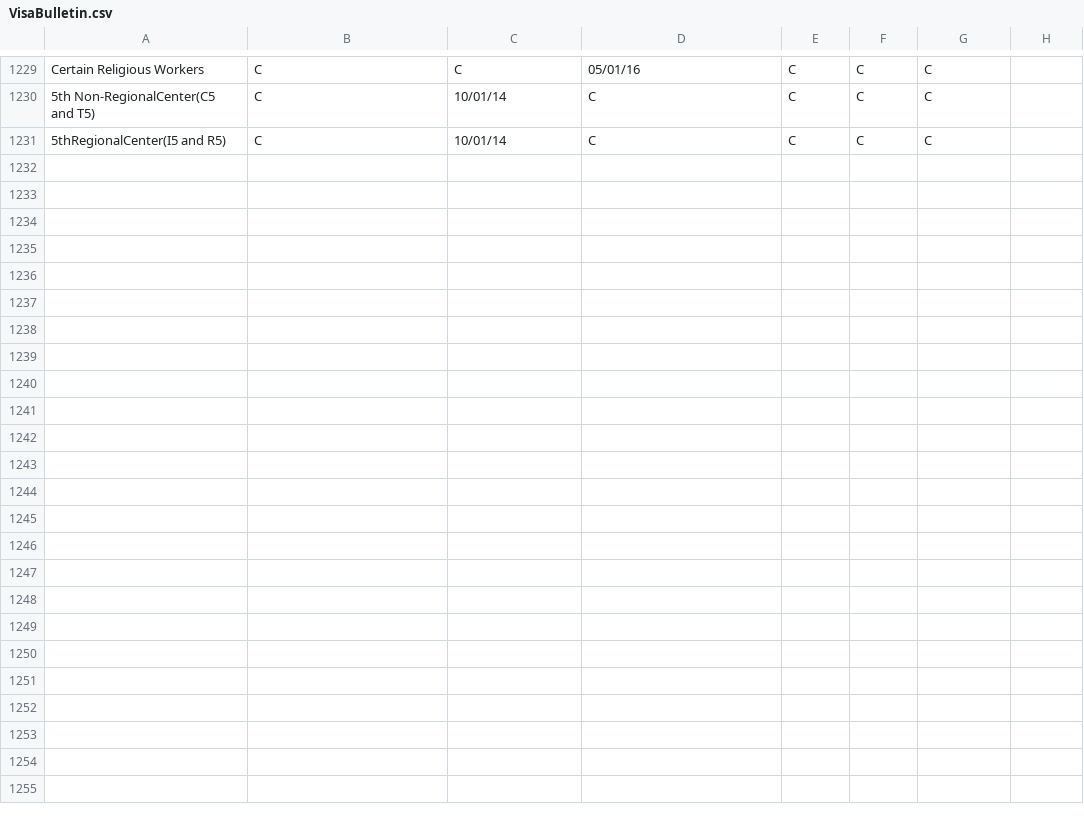
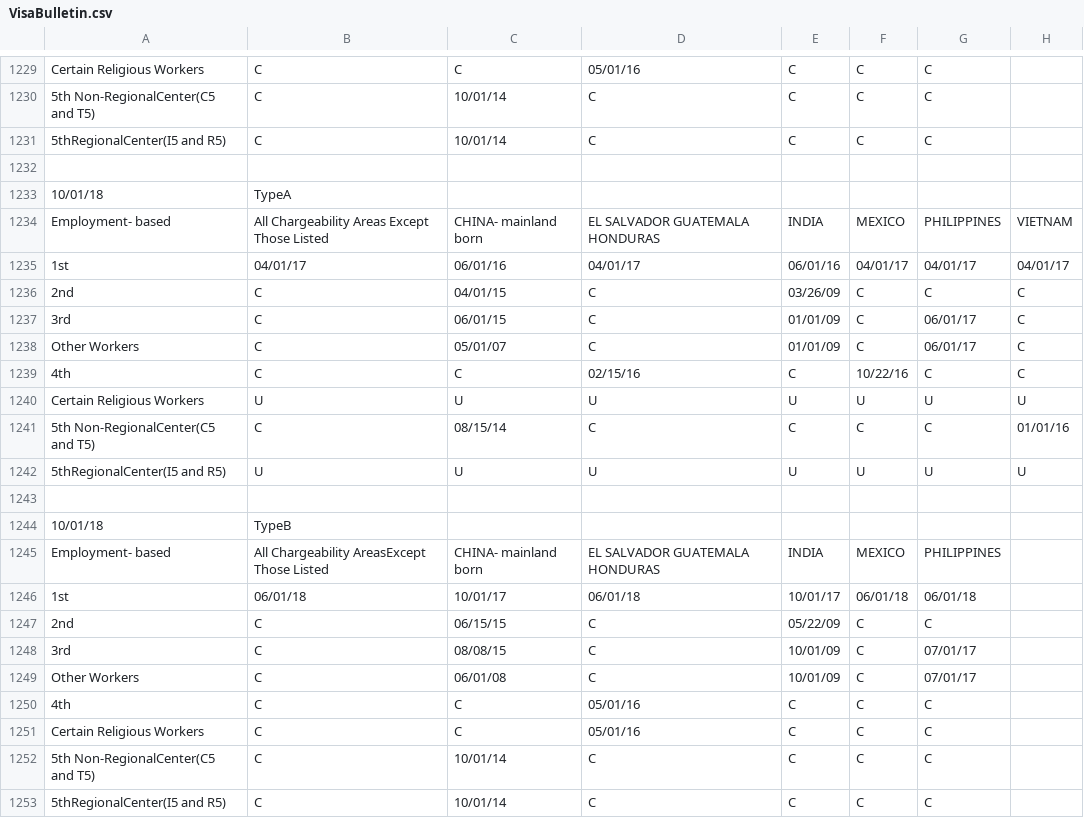
Before and after one commit to harryxp/VisaBulletinScraper, a CSV file: VisaBulletin.csv, drawn as a sheet; only a part is shown, gaps mark what is left out; the diff names each change by its address in the sheet, - before the commit and + after, or states it on an @@ line.

```diff
--- a/VisaBulletin.csv
+++ b/VisaBulletin.csv
+row 1232: (empty)
+row 1233: 10/01/18 | TypeA
+row 1234: Employment- based | All Chargeability Areas Except Those Listed | CHINA- mainland born | EL SALVADOR GUATEMALA HONDURAS | INDIA | MEXICO | PHILIPPINES | VIETNAM
+row 1235: 1st | 04/01/17 | 06/01/16 | 04/01/17 | 06/01/16 | 04/01/17 | 04/01/17 | 04/01/17
+row 1236: 2nd | C | 04/01/15 | C | 03/26/09 | C | C | C
+row 1237: 3rd | C | 06/01/15 | C | 01/01/09 | C | 06/01/17 | C
+row 1238: Other Workers | C | 05/01/07 | C | 01/01/09 | C | 06/01/17 | C
+row 1239: 4th | C | C | 02/15/16 | C | 10/22/16 | C | C
+row 1240: Certain Religious Workers | U | U | U | U | U | U | U
+row 1241: 5th Non-RegionalCenter(C5 and T5) | C | 08/15/14 | C | C | C | C | 01/01/16
+row 1242: 5thRegionalCenter(I5 and R5) | U | U | U | U | U | U | U
+row 1243: (empty)
+row 1244: 10/01/18 | TypeB
+row 1245: Employment- based | All Chargeability AreasExcept Those Listed | CHINA- mainland born | EL SALVADOR GUATEMALA HONDURAS | INDIA | MEXICO | PHILIPPINES
+row 1246: 1st | 06/01/18 | 10/01/17 | 06/01/18 | 10/01/17 | 06/01/18 | 06/01/18
+row 1247: 2nd | C | 06/15/15 | C | 05/22/09 | C | C
+row 1248: 3rd | C | 08/08/15 | C | 10/01/09 | C | 07/01/17
+row 1249: Other Workers | C | 06/01/08 | C | 10/01/09 | C | 07/01/17
+row 1250: 4th | C | C | 05/01/16 | C | C | C
+row 1251: Certain Religious Workers | C | C | 05/01/16 | C | C | C
+row 1252: 5th Non-RegionalCenter(C5 and T5) | C | 10/01/14 | C | C | C | C
+row 1253: 5thRegionalCenter(I5 and R5) | C | 10/01/14 | C | C | C | C
```
Also changed, not shown: VisaBulletinUnpivoted.csv, 5 other files.
